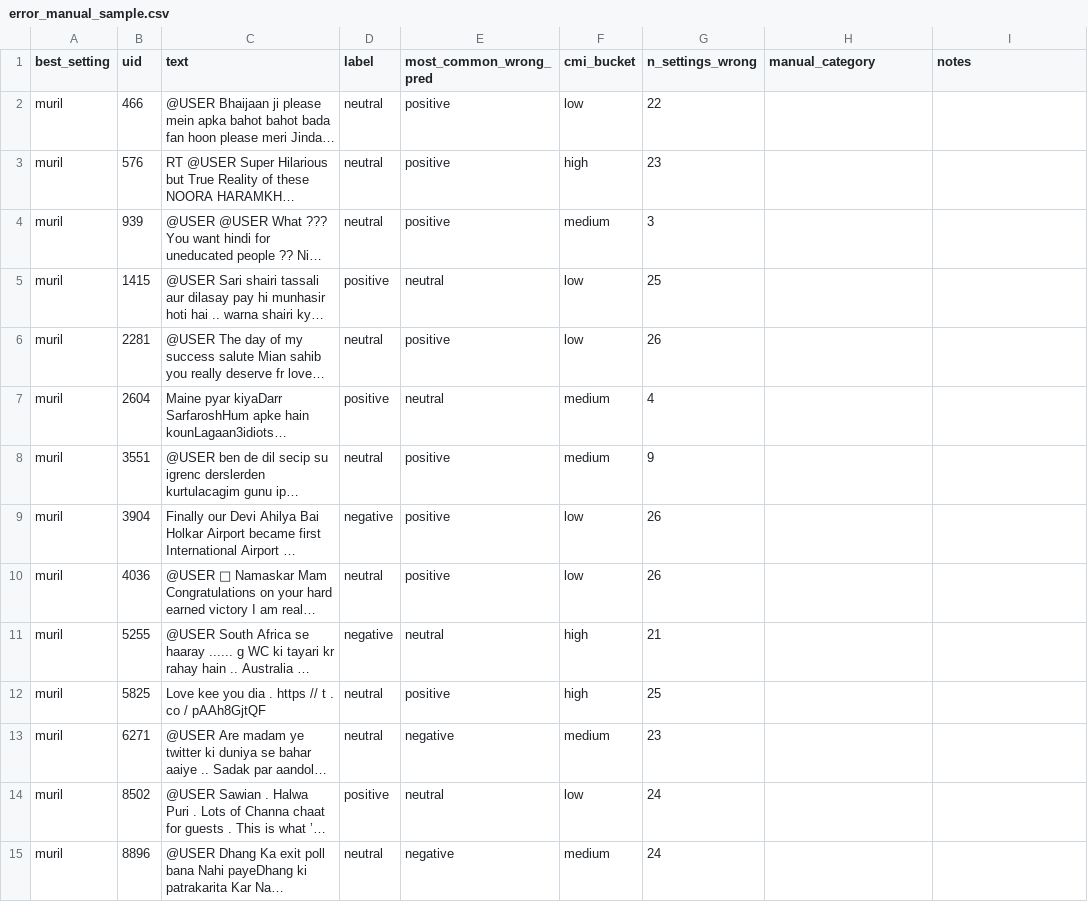
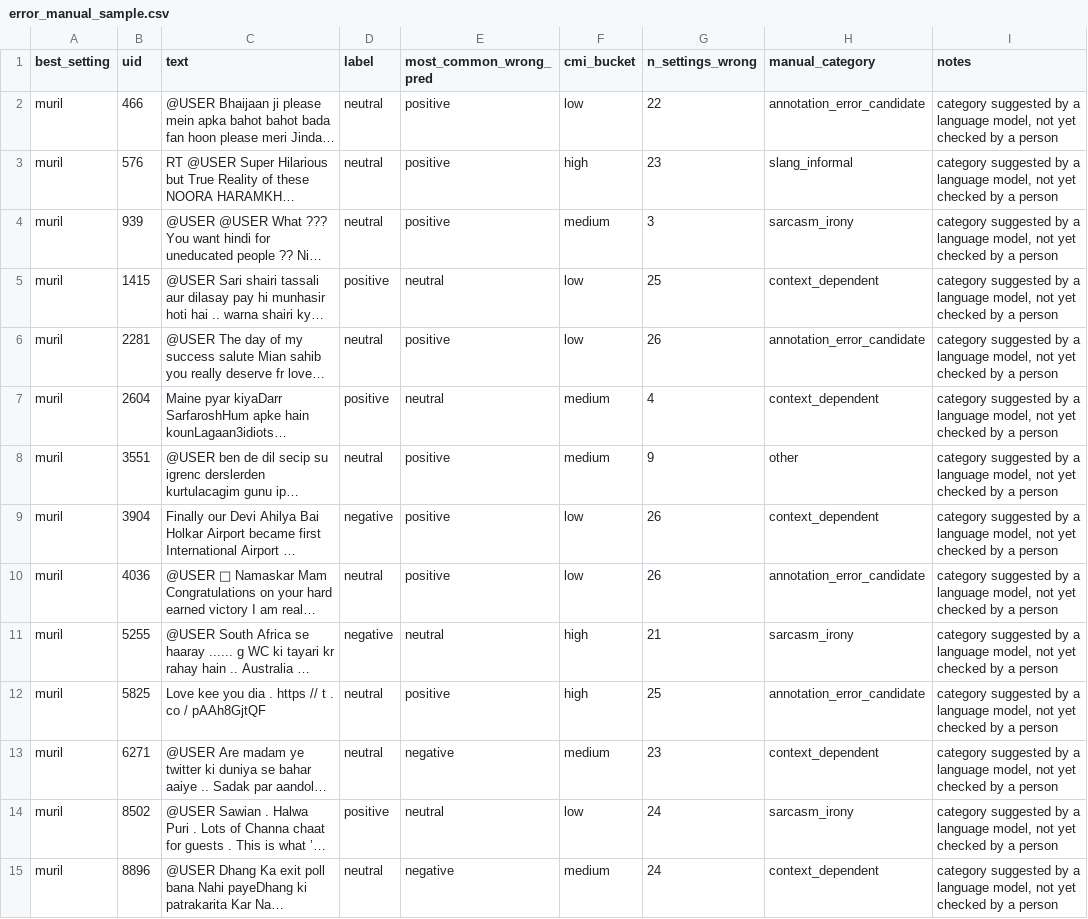
Before and after one commit to mani6409/hinglish-sentimix, a CSV file: results/error_manual_sample.csv, drawn as a sheet; only a part is shown; long unchanged cells end in …; the diff covers the shown part only; the diff names each change by its address in the sheet, - before the commit and + after, or states it on an @@ line.

Commit message:
Add draft category labels for the 60-error sample, clearly marked as not yet checked by a person
Refs #9

```diff
--- a/results/error_manual_sample.csv
+++ b/results/error_manual_sample.csv
-H2 (manual_category): (empty)
+H2 (manual_category): annotation_error_candidate
-I2:I15 (notes): (empty)
+I2:I15 (notes): category suggested by a language model, not yet checked by a person
-H3 (manual_category): (empty)
+H3 (manual_category): slang_informal
-H4 (manual_category): (empty)
+H4 (manual_category): sarcasm_irony
-H5 (manual_category): (empty)
+H5 (manual_category): context_dependent
-H6 (manual_category): (empty)
+H6 (manual_category): annotation_error_candidate
-H7 (manual_category): (empty)
+H7 (manual_category): context_dependent
-H8 (manual_category): (empty)
+H8 (manual_category): other
-H9 (manual_category): (empty)
+H9 (manual_category): context_dependent
-H10 (manual_category): (empty)
+H10 (manual_category): annotation_error_candidate
-H11 (manual_category): (empty)
+H11 (manual_category): sarcasm_irony
-H12 (manual_category): (empty)
+H12 (manual_category): annotation_error_candidate
-H13 (manual_category): (empty)
+H13 (manual_category): context_dependent
-H14 (manual_category): (empty)
+H14 (manual_category): sarcasm_irony
-H15 (manual_category): (empty)
+H15 (manual_category): context_dependent
```
Also changed, not shown: 92 edited cells elsewhere in this file, 1 other file.
